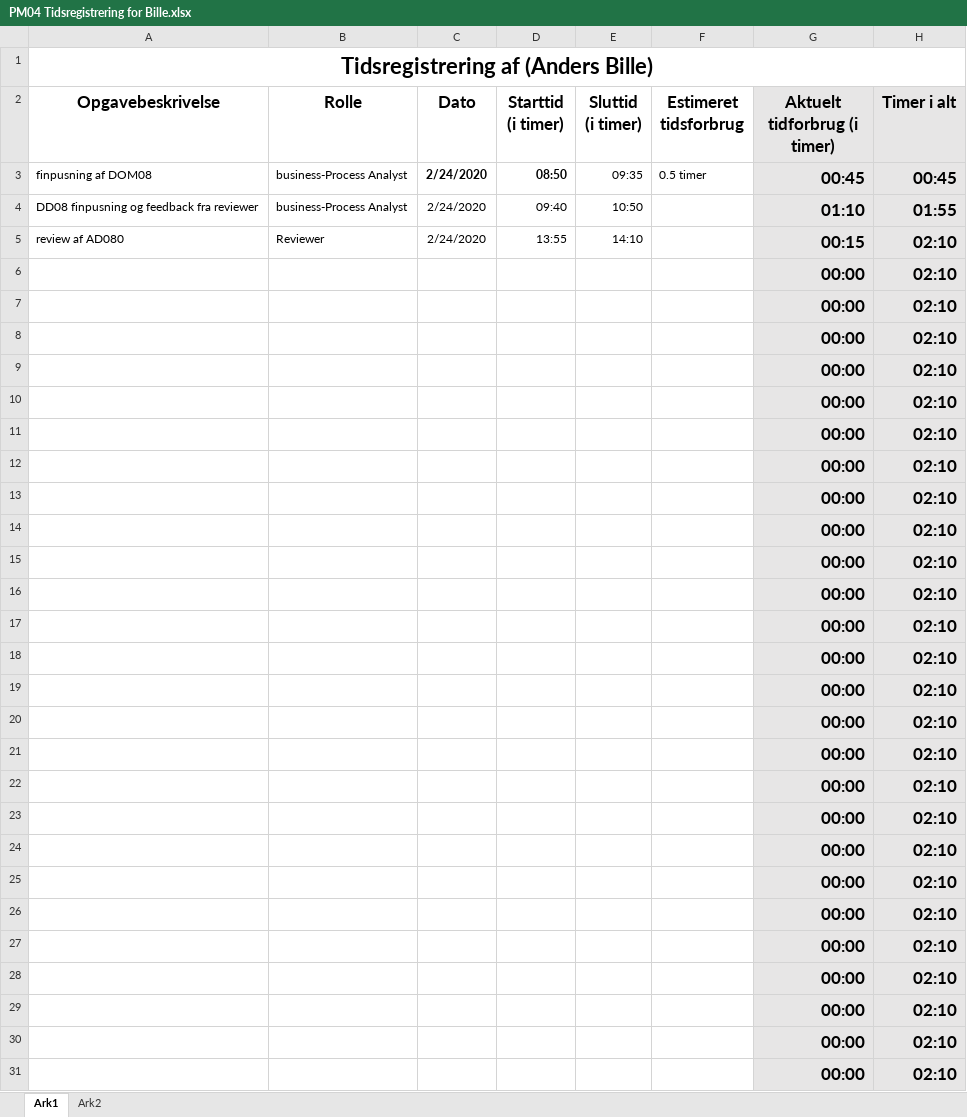
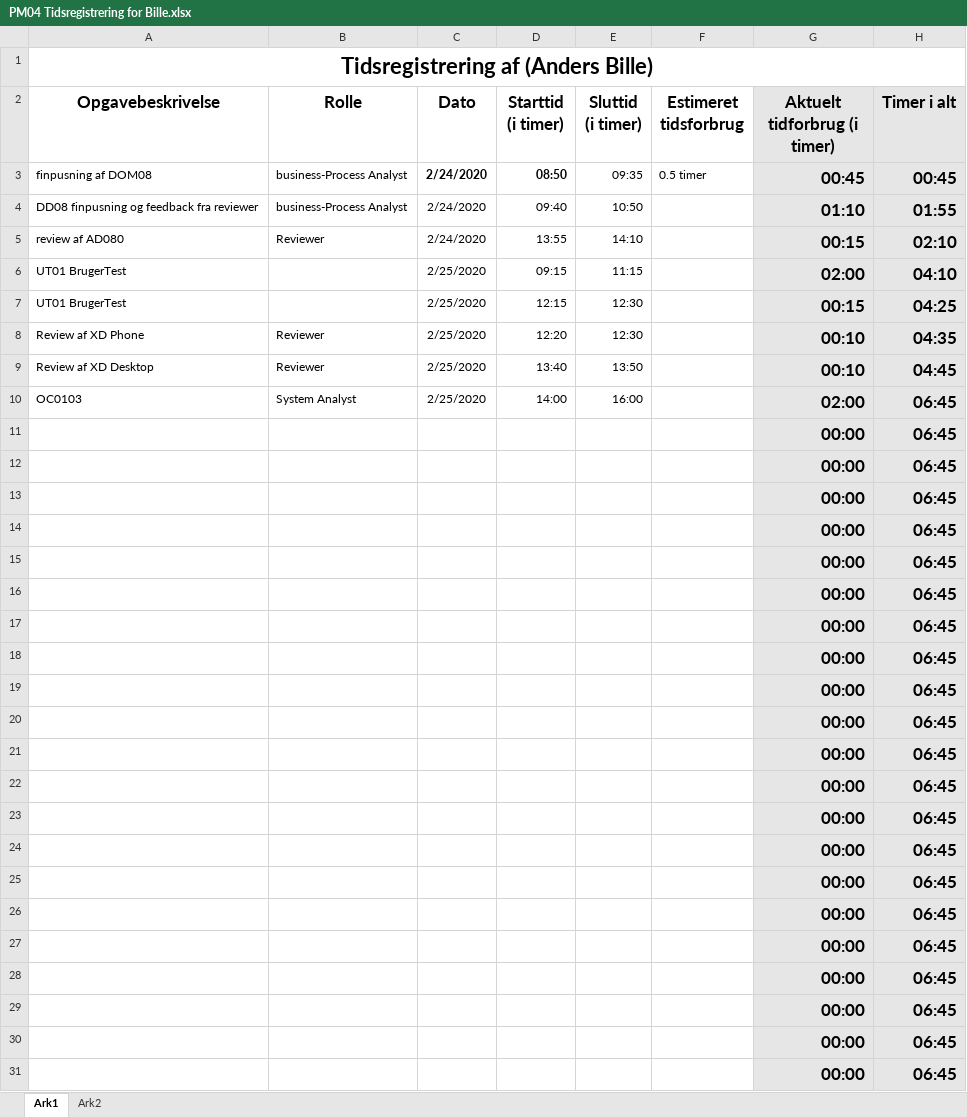
Before and after one commit to zealand-andp/HoeKulator, an Excel workbook: 08 Project Management/Tidsregistrering/PM04 Tidsregistrering for Bille.xlsx, sheet Ark1, drawn as a sheet; only a part is shown; values as stored, in another font and other column widths than the file's, no borders; charts and pictures not drawn; removed rows and columns are numbered as before the commit, all else as after; the diff covers the shown part only; the diff names each change by its address in the sheet, - before the commit and + after, or states it on an @@ line.

Commit message:
update pm04-tidsregistering-bille

```diff
--- a/08 Project Management/Tidsregistrering/PM04 Tidsregistrering for Bille.xlsx (sheet Ark1)
+++ b/08 Project Management/Tidsregistrering/PM04 Tidsregistrering for Bille.xlsx (sheet Ark1)
-row 6:  |  |  |  |  |  | 00:00 | 02:10
-row 7:  |  |  |  |  |  | 00:00 | 02:10
-row 8:  |  |  |  |  |  | 00:00 | 02:10
-row 9:  |  |  |  |  |  | 00:00 | 02:10
-row 10:  |  |  |  |  |  | 00:00 | 02:10
+row 6: UT01 BrugerTest |  | 2/25/2020 | 09:15 | 11:15 |  | 02:00 | 04:10
+row 7: UT01 BrugerTest |  | 2/25/2020 | 12:15 | 12:30 |  | 00:15 | 04:25
+row 8: Review af XD Phone | Reviewer | 2/25/2020 | 12:20 | 12:30 |  | 00:10 | 04:35
+row 9: Review af XD Desktop | Reviewer | 2/25/2020 | 13:40 | 13:50 |  | 00:10 | 04:45
+row 10: OC0103 | System Analyst | 2/25/2020 | 14:00 | 16:00 |  | 02:00 | 06:45
-H11:H31 (Timer i alt): 02:10
+H11:H31 (Timer i alt): 06:45
```
Also changed, not shown: 1 edited cell elsewhere in this sheet.
